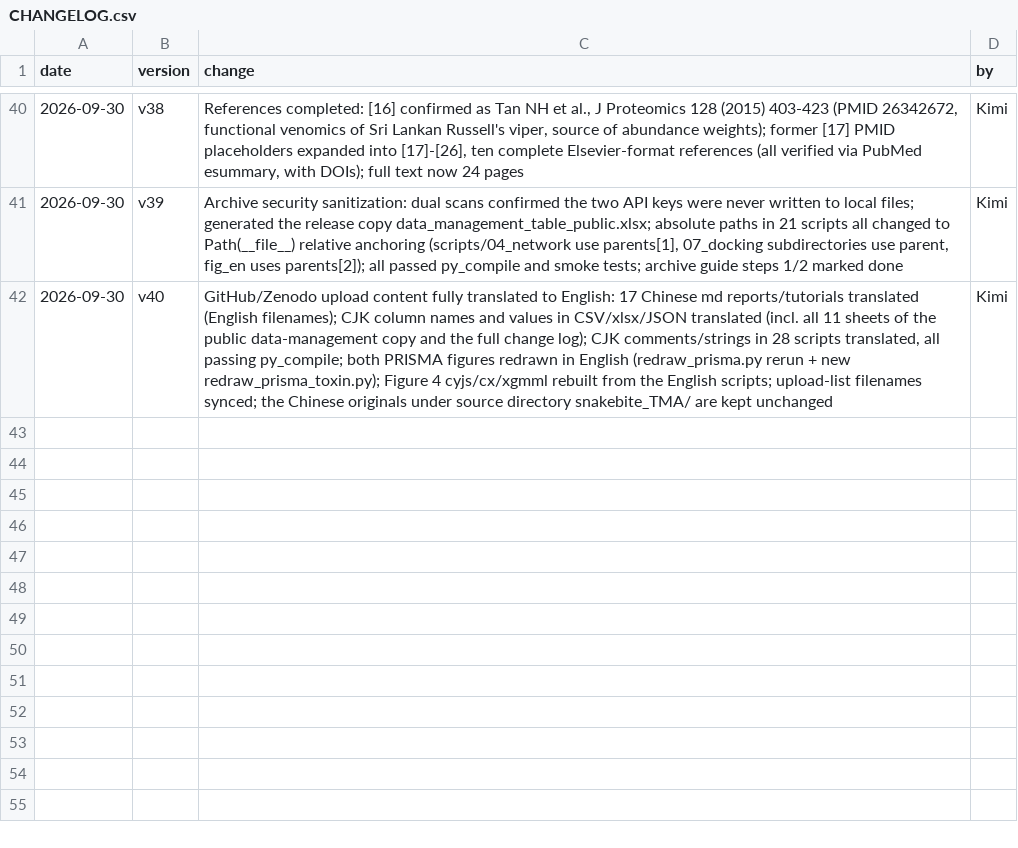
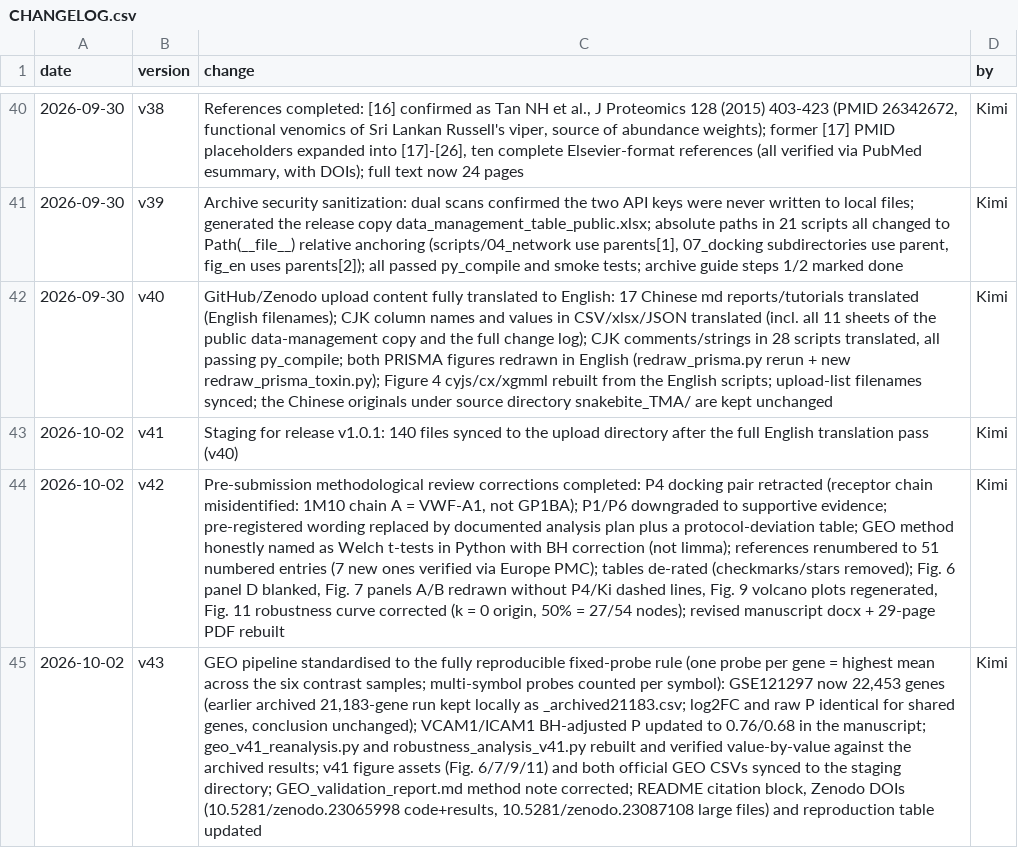
Before and after one commit to Wenhui-cangku/snakebite-TMA-network-toxicology, a CSV file: CHANGELOG.csv, drawn as a sheet; only a part is shown, gaps mark what is left out; the diff names each change by its address in the sheet, - before the commit and + after, or states it on an @@ line.

Commit message:
Add files via upload

```diff
--- a/CHANGELOG.csv
+++ b/CHANGELOG.csv
+row 43: 2026-10-02 | v41 | Staging for release v1.0.1: 140 files synced to the upload directory after the full English translation pass (v40) | Kimi
+row 44: 2026-10-02 | v42 | Pre-submission methodological review corrections completed: P4 docking pair retracted (receptor chain misidentified: 1M10 chain A = VWF-A1, not GP1BA); P1/P6 downgraded to supportive evidence; pre-registered wording replaced by documented analysis plan plus a protocol-deviation table; GEO method honestly named as Welch t-tests in Python with BH correction (not limma); references renumbered to 51 numbered entries (7 new ones verified via Europe PMC); tables de-rated (checkmarks/stars removed); Fig. 6 panel D blanked, Fig. 7 panels A/B redrawn without P4/Ki dashed lines, Fig. 9 volcano plots regenerated, Fig. 11 robustness curve corrected (k = 0 origin, 50% = 27/54 nodes); revised manuscript docx + 29-page PDF rebuilt | Kimi
+row 45: 2026-10-02 | v43 | GEO pipeline standardised to the fully reproducible fixed-probe rule (one probe per gene = highest mean across the six contrast samples; multi-symbol probes counted per symbol): GSE121297 now 22,453 genes (earlier archived 21,183-gene run kept locally as _archived21183.csv; log2FC and raw P identical for shared genes, conclusion unchanged); VCAM1/ICAM1 BH-adjusted P updated to 0.76/0.68 in the manuscript; geo_v41_reanalysis.py and robustness_analysis_v41.py rebuilt and verified value-by-value against the archived results; v41 figure assets (Fig. 6/7/9/11) and both official GEO CSVs synced to the staging directory; GEO_validation_report.md method note corrected; README citation block, Zenodo DOIs (10.5281/zenodo.23065998 code+results, 10.5281/zenodo.23087108 large files) and reproduction table updated | Kimi
```
Also changed, not shown: 1 other file.
